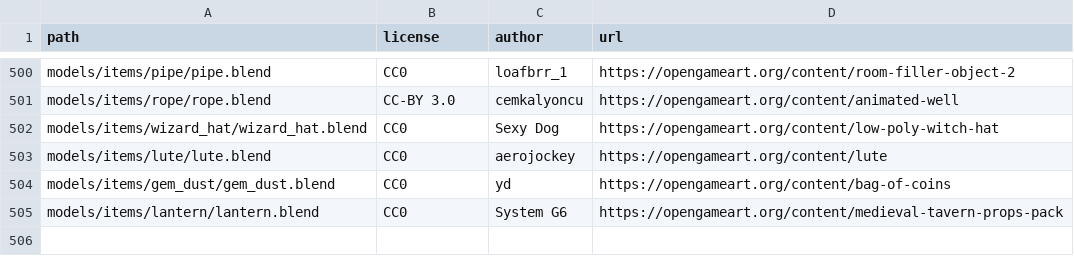
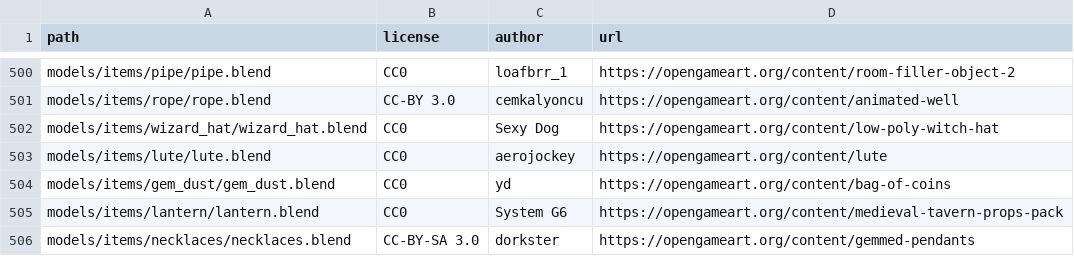
Before and after one commit to SeleneWorlds/Illarion-Gobaith-Assets, a CSV file: CREDITS.csv, drawn as a sheet; only a part is shown, gaps mark what is left out; the diff names each change by its address in the sheet, - before the commit and + after, or states it on an @@ line.

Commit message:
Some necklaces

```diff
--- a/CREDITS.csv
+++ b/CREDITS.csv
+row 506: models/items/necklaces/necklaces.blend | CC-BY-SA 3.0 | dorkster | https://opengameart.org/content/gemmed-pendants
```
Also changed, not shown: 13 other files.
